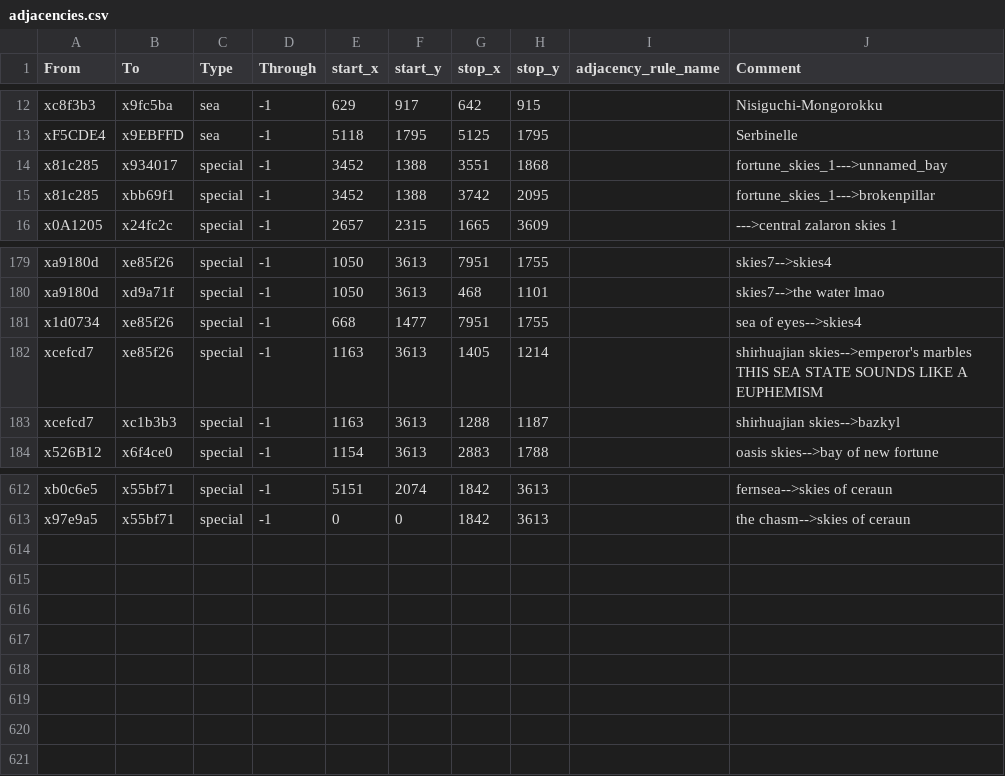
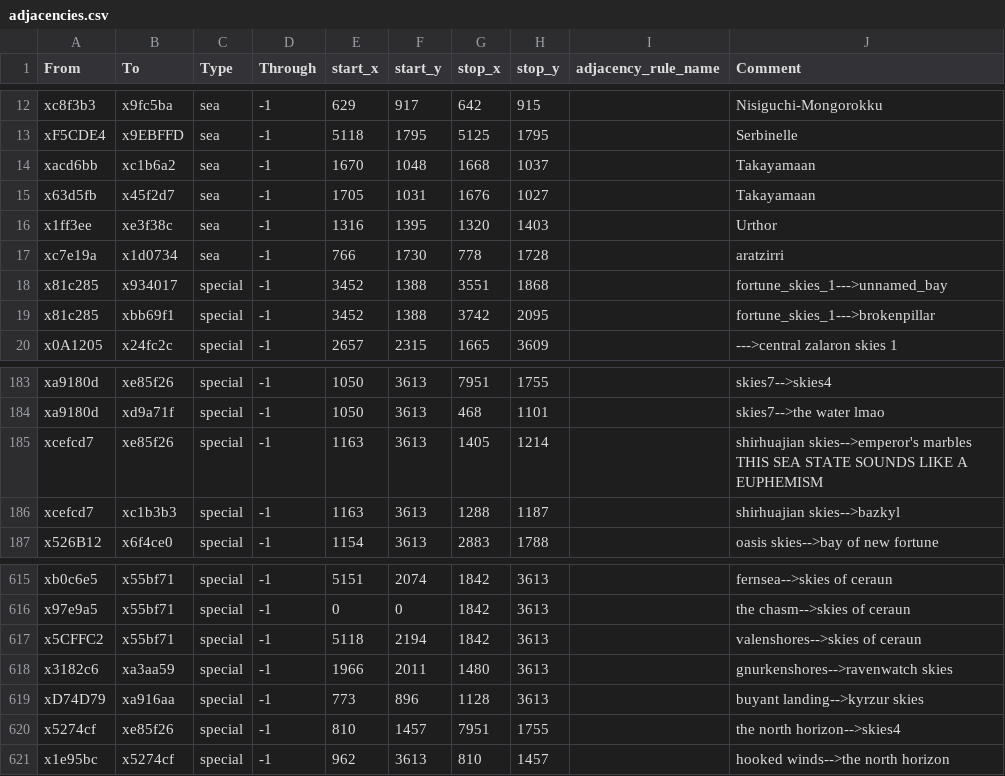
Before and after one commit to Nightingale1997/Realms-of-Exether, a CSV file: map_data/adjacencies.csv, drawn as a sheet; only a part is shown, gaps mark what is left out.

```diff
--- a/map_data/adjacencies.csv
+++ b/map_data/adjacencies.csv
@@ -13,2 +13,6 @@ xc8f3b3;x9fc5ba;sea;-1;629;917;642;915;;Nisiguchi-Mongorokku
 xF5CDE4;x9EBFFD;sea;-1;5118;1795;5125;1795;;Serbinelle
+xacd6bb;xc1b6a2;sea;-1;1670;1048;1668;1037;;Takayamaan
+x63d5fb;x45f2d7;sea;-1;1705;1031;1676;1027;;Takayamaan
+x1ff3ee;xe3f38c;sea;-1;1316;1395;1320;1403;;Urthor
+xc7e19a;x1d0734;sea;-1;766;1730;778;1728;;aratzirri
 x81c285;x934017;special;-1;3452;1388;3551;1868;;fortune_skies_1--->unnamed_bay
@@ -180,3 +184,2 @@ xa9180d;xe85f26;special;-1;1050;3613;7951;1755;;skies7-->skies4
 xa9180d;xd9a71f;special;-1;1050;3613;468;1101;;skies7-->the water lmao
-x1d0734;xe85f26;special;-1;668;1477;7951;1755;;sea of eyes-->skies4
 xcefcd7;xe85f26;special;-1;1163;3613;1405;1214;;shirhuajian skies-->emperor's marbles THIS SEA STATE SOUNDS LIKE A EUPHEMISM
@@ -613 +616,6 @@ xb0c6e5;x55bf71;special;-1;5151;2074;1842;3613;;fernsea-->skies of ceraun
 x97e9a5;x55bf71;special;-1;0;0;1842;3613;;the chasm-->skies of ceraun
+x5CFFC2;x55bf71;special;-1;5118;2194;1842;3613;;valenshores-->skies of ceraun
+x3182c6;xa3aa59;special;-1;1966;2011;1480;3613;;gnurkenshores-->ravenwatch skies
+xD74D79;xa916aa;special;-1;773;896;1128;3613;;buyant landing-->kyrzur skies
+x5274cf;xe85f26;special;-1;810;1457;7951;1755;;the north horizon-->skies4
+x1e95bc;x5274cf;special;-1;962;3613;810;1457;;hooked winds-->the north horizon
```
Also changed, not shown: 7 other files.
